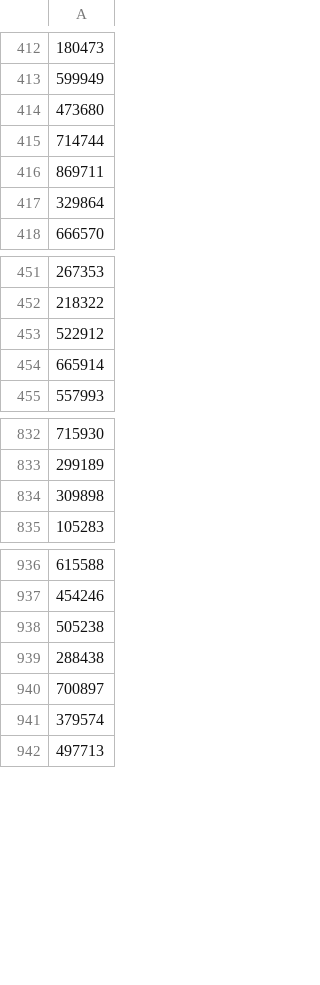
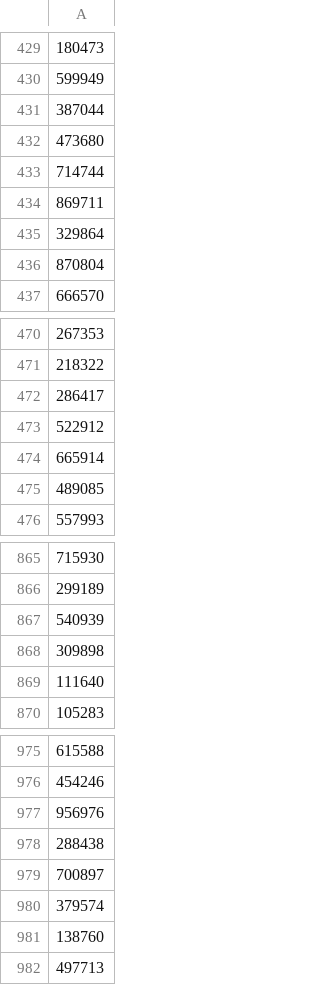
Before and after one commit to odyfey/shmya-eda, a CSV file: shmya_users_segment.csv, drawn as a sheet; only a part is shown, gaps mark what is left out; addresses are those after the commit; the diff covers the shown part only; the diff names each change by its address in the sheet, - before the commit and + after, or states it on an @@ line.

```diff
--- a/shmya_users_segment.csv
+++ b/shmya_users_segment.csv
+row 431: 387044
+row 436: 870804
+row 472: 286417
+row 475: 489085
+row 867: 540939
+row 869: 111640
-A977: 505238
+A977: 956976
+row 981: 138760
```
Also changed, not shown: 59 added rows, 32 moved rows and 2 edited cells elsewhere in this file, 2 other files.
